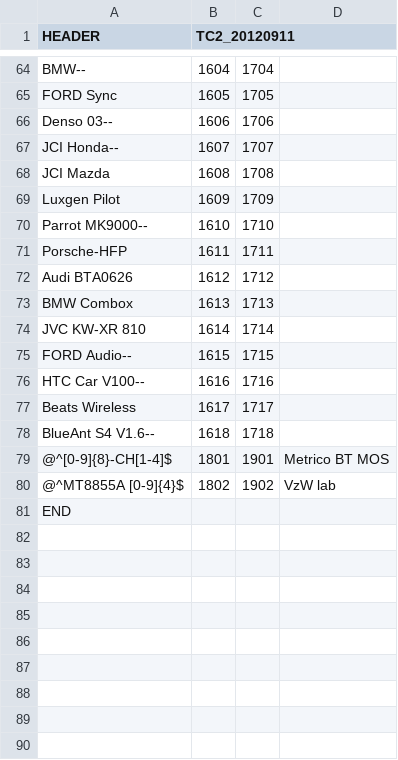
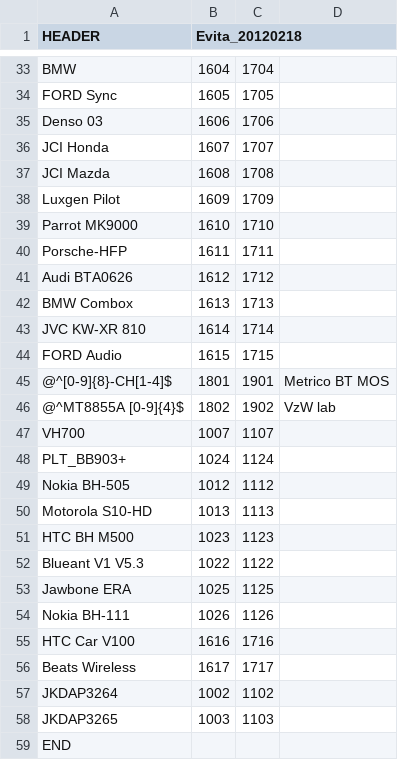
Before and after one commit to htc-first/android_device_htc_mystul, a CSV file: configs/AudioBTID.csv, drawn as a sheet; only a part is shown, gaps mark what is left out; removed rows and columns are numbered as before the commit, all else as after; the diff covers the shown part only; the diff names each change by its address in the sheet, - before the commit and + after, or states it on an @@ line.

```diff
--- a/configs/AudioBTID.csv
+++ b/configs/AudioBTID.csv
-B1: TC2_20120911
+B1: Evita_20120218
-A33 (HEADER): BMW--
+A33 (HEADER): BMW
-A35 (HEADER): Denso 03--
+A35 (HEADER): Denso 03
-A36 (HEADER): JCI Honda--
+A36 (HEADER): JCI Honda
-A39 (HEADER): Parrot MK9000--
+A39 (HEADER): Parrot MK9000
-A44 (HEADER): FORD Audio--
+A44 (HEADER): FORD Audio
-row 76: HTC Car V100-- | 1616 | 1716
-row 78: BlueAnt S4 V1.6-- | 1618 | 1718
+row 47: VH700 | 1007 | 1107
+row 48: PLT_BB903+ | 1024 | 1124
@@ row 10 moved to row 49: Nokia BH-505 @@
@@ row 11 moved to row 50: Motorola S10-HD @@
@@ row 15 moved to row 51: HTC BH M500 @@
+row 52: Blueant V1 V5.3 | 1022 | 1122
@@ row 17 moved to row 53: Jawbone ERA @@
@@ row 18 moved to row 54: Nokia BH-111 @@
+row 55: HTC Car V100 | 1616 | 1716
@@ row 77 moved to row 56: Beats Wireless @@
+row 57: JKDAP3264 | 1002 | 1102
+row 58: JKDAP3265 | 1003 | 1103
```
Also changed, not shown: 1 added row, 27 removed rows and 20 edited cells elsewhere in this file, 18 other files.
